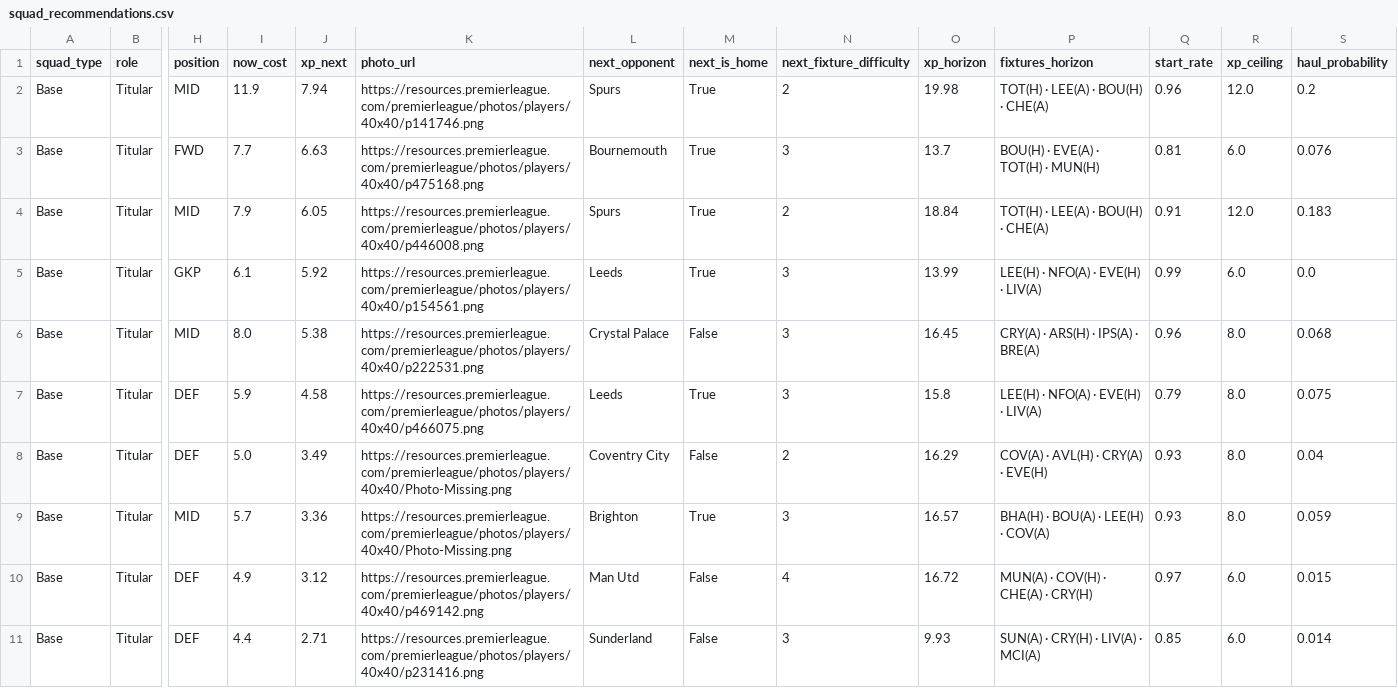
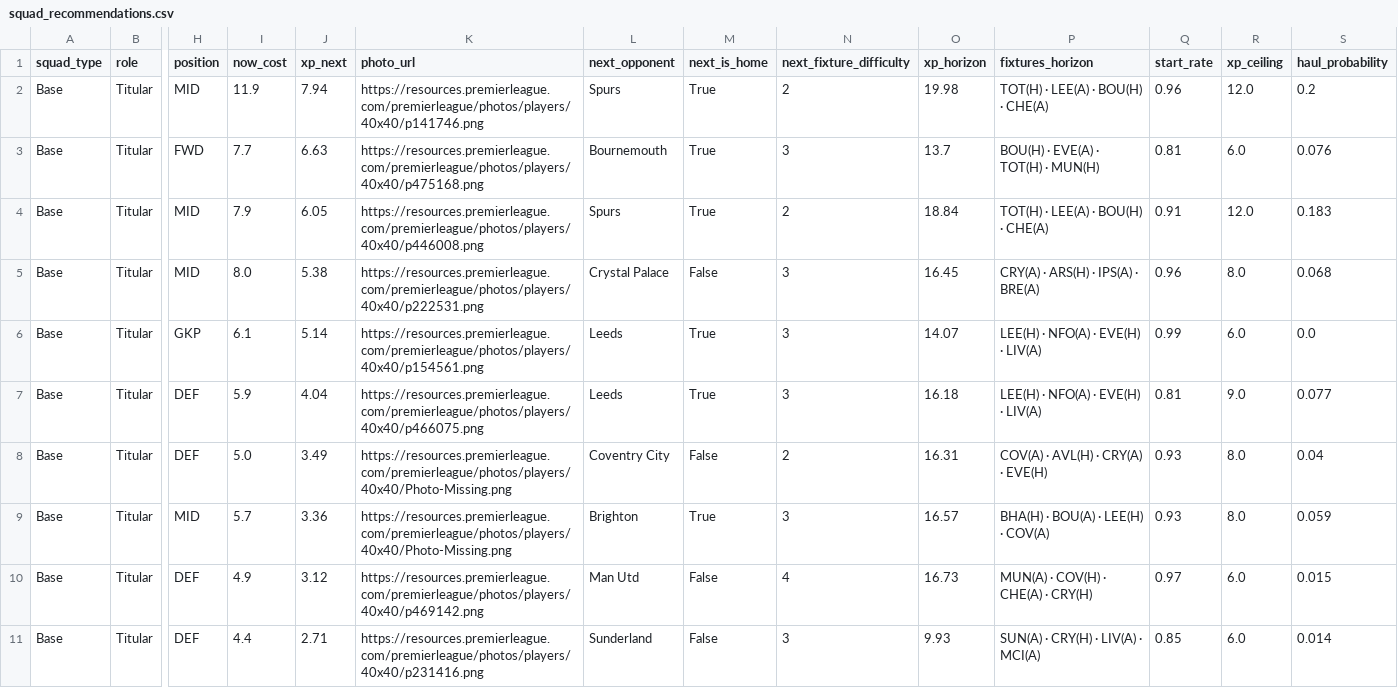
Before and after one commit to vinilop1114/gameweek-lab, a CSV file: data/processed/squad_recommendations.csv, drawn as a sheet; only a part is shown, gaps mark what is left out; removed rows and columns are numbered as before the commit, all else as after; rows hold the shown columns only; the diff covers the shown part only; the diff names each change by its address in the sheet, - before the commit and + after, or states it on an @@ line.

```diff
--- a/data/processed/squad_recommendations.csv
+++ b/data/processed/squad_recommendations.csv
-row 5: Base | Titular | GKP | 6.1 | 5.92 | https://resources.premierleague.com/premierleague/photos/players/40x40/p154561.png | Leeds | True | 3 | 13.99 | LEE(H) · NFO(A) · EVE(H) · LIV(A) | 0.99 | 6.0 | 0.0
+row 6: Base | Titular | GKP | 6.1 | 5.14 | https://resources.premierleague.com/premierleague/photos/players/40x40/p154561.png | Leeds | True | 3 | 14.07 | LEE(H) · NFO(A) · EVE(H) · LIV(A) | 0.99 | 6.0 | 0.0
-J7 (xp_next): 4.58
+J7 (xp_next): 4.04
-O7 (xp_horizon): 15.8
+O7 (xp_horizon): 16.18
-Q7 (start_rate): 0.79
+Q7 (start_rate): 0.81
-R7 (xp_ceiling): 8.0
+R7 (xp_ceiling): 9.0
-S7 (haul_probability): 0.075
+S7 (haul_probability): 0.077
-O8 (xp_horizon): 16.29
+O8 (xp_horizon): 16.31
-O10 (xp_horizon): 16.72
+O10 (xp_horizon): 16.73
```
Also changed, not shown: 1 added row, 1 removed row and 23 edited cells elsewhere in this file, data/processed/players.csv, data/processed/players_scored.csv, 1 other file.
